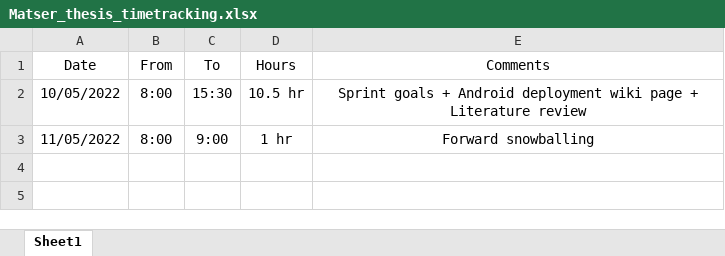
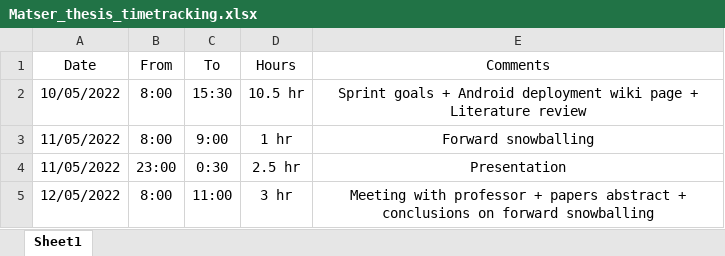
Before and after one commit to RnDProjectsDeebul/ManojKolpeThesis, an Excel workbook: time_tracking/Matser_thesis_timetracking.xlsx, sheet Sheet1, drawn as a sheet; values as stored, in another font and other column widths than the file's, no borders; the diff names each change by its address in the sheet, - before the commit and + after, or states it on an @@ line.

Commit message:
timetracking_update

```diff
--- a/time_tracking/Matser_thesis_timetracking.xlsx (sheet Sheet1)
+++ b/time_tracking/Matser_thesis_timetracking.xlsx (sheet Sheet1)
+row 4: 11/05/2022 | 23:00 | 0:30 | 2.5 hr | Presentation
+row 5: 12/05/2022 | 8:00 | 11:00 | 3 hr | Meeting with professor + papers abstract + conclusions on forward snowballing
```
